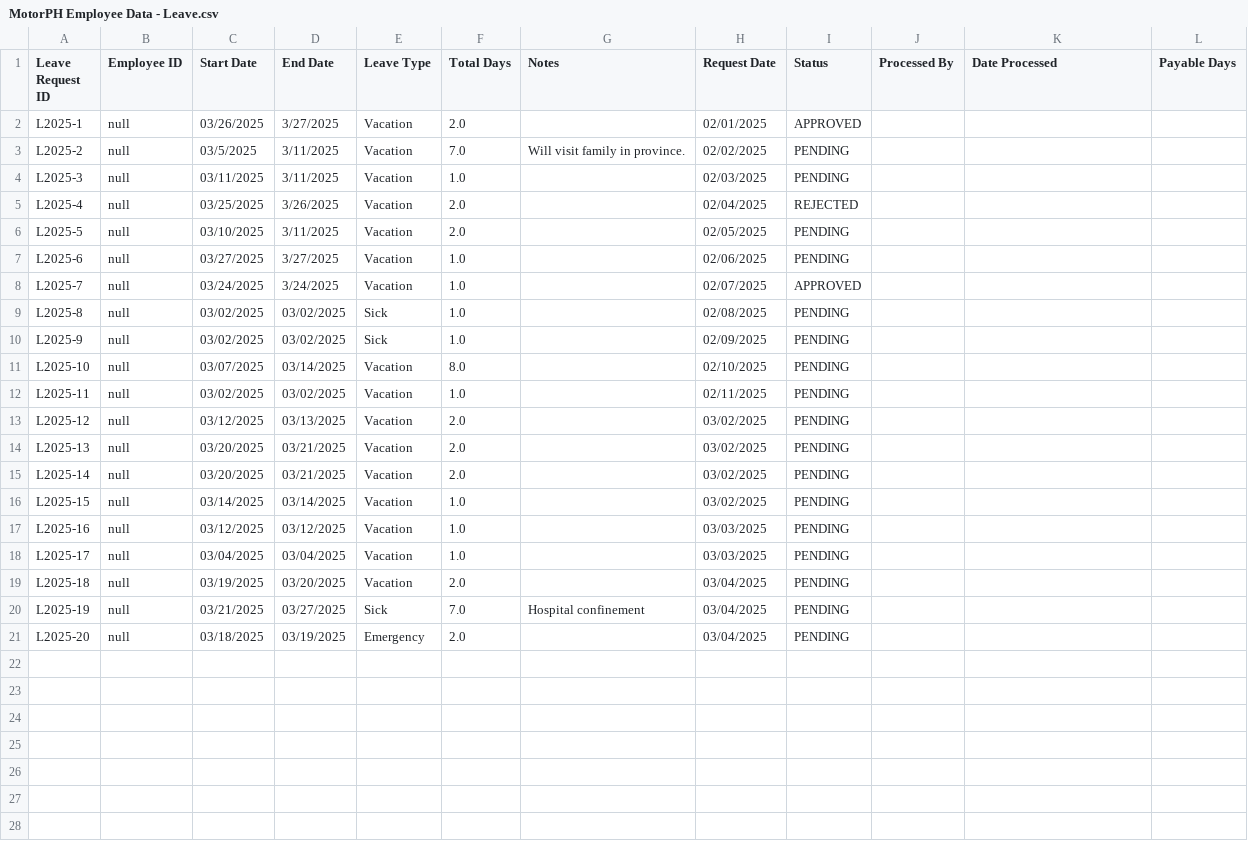
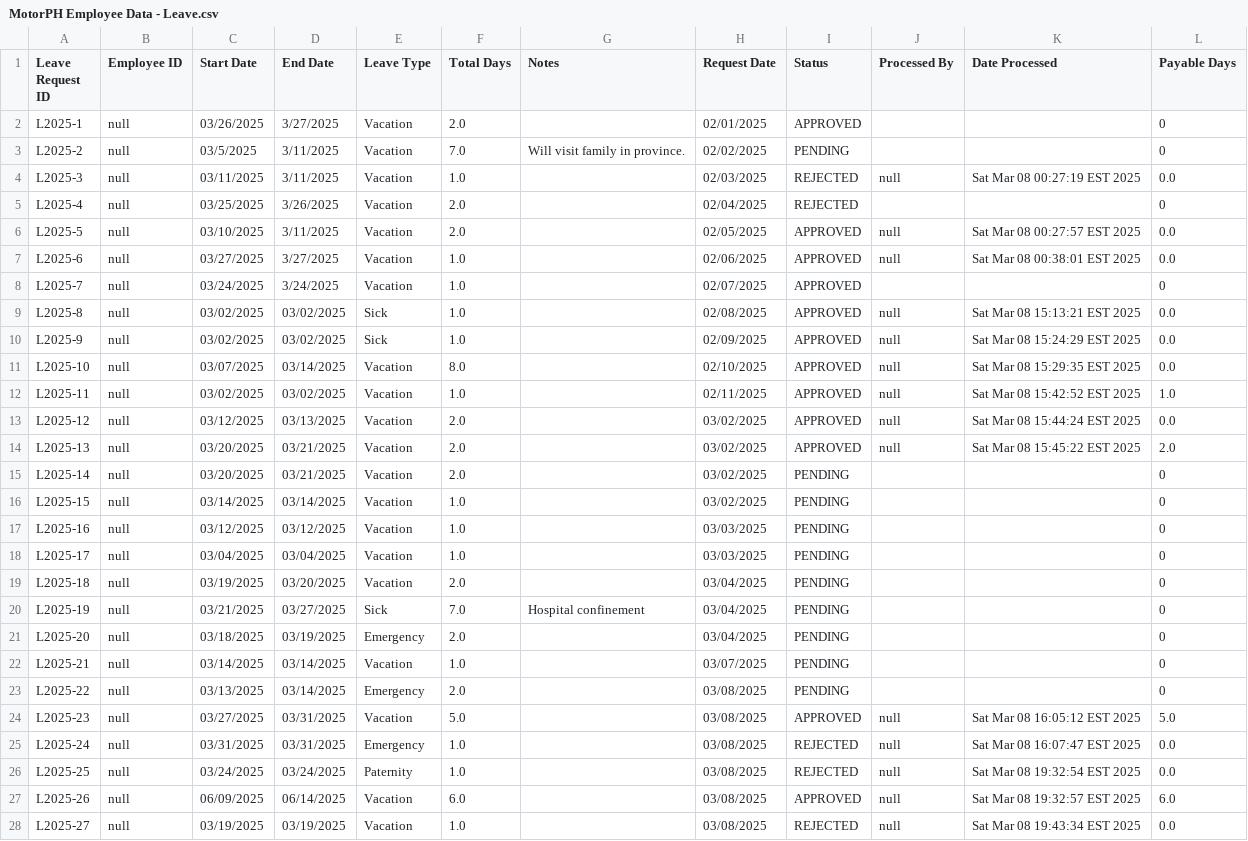
Before and after one commit to genoiii/Group-10-OOP, a CSV file: MotorPhPayrollApp/src/CSVFiles/MotorPH Employee Data - Leave.csv, drawn as a sheet; only a part is shown; the diff covers the shown part only.

```diff
--- a/MotorPhPayrollApp/src/CSVFiles/MotorPH Employee Data - Leave.csv
+++ b/MotorPhPayrollApp/src/CSVFiles/MotorPH Employee Data - Leave.csv
@@ -1,21 +1,28 @@
 Leave Request ID,Employee ID,Start Date,End Date,Leave Type,Total Days,Notes,Request Date,Status,Processed By,Date Processed,Payable Days
-L2025-1,null,03/26/2025,3/27/2025,Vacation ,2.0,,02/01/2025,APPROVED
-L2025-2,null,03/5/2025,3/11/2025,Vacation ,7.0,Will visit family in province.,02/02/2025,PENDING
-L2025-3,null,03/11/2025,3/11/2025,Vacation ,1.0,,02/03/2025,PENDING
-L2025-4,null,03/25/2025,3/26/2025,Vacation ,2.0,,02/04/2025,REJECTED,
-L2025-5,null,03/10/2025,3/11/2025,Vacation ,2.0,,02/05/2025,PENDING
-L2025-6,null,03/27/2025,3/27/2025,Vacation ,1.0,,02/06/2025,PENDING
-L2025-7,null,03/24/2025,3/24/2025,Vacation ,1.0,,02/07/2025,APPROVED
-L2025-8,null,03/02/2025,03/02/2025,Sick ,1.0,,02/08/2025,PENDING
-L2025-9,null,03/02/2025,03/02/2025,Sick ,1.0,,02/09/2025,PENDING
-L2025-10,null,03/07/2025,03/14/2025,Vacation ,8.0,,02/10/2025,PENDING
-L2025-11,null,03/02/2025,03/02/2025,Vacation ,1.0,,02/11/2025,PENDING
-L2025-12,null,03/12/2025,03/13/2025,Vacation ,2.0,,03/02/2025,PENDING
-L2025-13,null,03/20/2025,03/21/2025,Vacation ,2.0,,03/02/2025,PENDING
-L2025-14,null,03/20/2025,03/21/2025,Vacation ,2.0,,03/02/2025,PENDING
-L2025-15,null,03/14/2025,03/14/2025,Vacation ,1.0,,03/02/2025,PENDING
-L2025-16,null,03/12/2025,03/12/2025,Vacation ,1.0,,03/03/2025,PENDING
-L2025-17,null,03/04/2025,03/04/2025,Vacation ,1.0,,03/03/2025,PENDING
-L2025-18,null,03/19/2025,03/20/2025,Vacation ,2.0,,03/04/2025,PENDING
-L2025-19,null,03/21/2025,03/27/2025,Sick ,7.0,Hospital confinement,03/04/2025,PENDING
-L2025-20,null,03/18/2025,03/19/2025,Emergency,2.0,,03/04/2025,PENDING
+L2025-1,null,03/26/2025,3/27/2025,Vacation ,2.0,,02/01/2025,APPROVED,,,0
+L2025-2,null,03/5/2025,3/11/2025,Vacation ,7.0,Will visit family in province.,02/02/2025,PENDING,,,0
+L2025-3,null,03/11/2025,3/11/2025,Vacation ,1.0,,02/03/2025,REJECTED,null,Sat Mar 08 00:27:19 EST 2025,0.0
+L2025-4,null,03/25/2025,3/26/2025,Vacation ,2.0,,02/04/2025,REJECTED,,,0
+L2025-5,null,03/10/2025,3/11/2025,Vacation ,2.0,,02/05/2025,APPROVED,null,Sat Mar 08 00:27:57 EST 2025,0.0
+L2025-6,null,03/27/2025,3/27/2025,Vacation ,1.0,,02/06/2025,APPROVED,null,Sat Mar 08 00:38:01 EST 2025,0.0
+L2025-7,null,03/24/2025,3/24/2025,Vacation ,1.0,,02/07/2025,APPROVED,,,0
+L2025-8,null,03/02/2025,03/02/2025,Sick ,1.0,,02/08/2025,APPROVED,null,Sat Mar 08 15:13:21 EST 2025,0.0
+L2025-9,null,03/02/2025,03/02/2025,Sick ,1.0,,02/09/2025,APPROVED,null,Sat Mar 08 15:24:29 EST 2025,0.0
+L2025-10,null,03/07/2025,03/14/2025,Vacation ,8.0,,02/10/2025,APPROVED,null,Sat Mar 08 15:29:35 EST 2025,0.0
+L2025-11,null,03/02/2025,03/02/2025,Vacation ,1.0,,02/11/2025,APPROVED,null,Sat Mar 08 15:42:52 EST 2025,1.0
+L2025-12,null,03/12/2025,03/13/2025,Vacation ,2.0,,03/02/2025,APPROVED,null,Sat Mar 08 15:44:24 EST 2025,0.0
+L2025-13,null,03/20/2025,03/21/2025,Vacation ,2.0,,03/02/2025,APPROVED,null,Sat Mar 08 15:45:22 EST 2025,2.0
+L2025-14,null,03/20/2025,03/21/2025,Vacation ,2.0,,03/02/2025,PENDING,,,0
+L2025-15,null,03/14/2025,03/14/2025,Vacation ,1.0,,03/02/2025,PENDING,,,0
+L2025-16,null,03/12/2025,03/12/2025,Vacation ,1.0,,03/03/2025,PENDING,,,0
+L2025-17,null,03/04/2025,03/04/2025,Vacation ,1.0,,03/03/2025,PENDING,,,0
+L2025-18,null,03/19/2025,03/20/2025,Vacation ,2.0,,03/04/2025,PENDING,,,0
+L2025-19,null,03/21/2025,03/27/2025,Sick ,7.0,Hospital confinement,03/04/2025,PENDING,,,0
+L2025-20,null,03/18/2025,03/19/2025,Emergency,2.0,,03/04/2025,PENDING,,,0
+L2025-21,null,03/14/2025,03/14/2025,Vacation ,1.0,,03/07/2025,PENDING,,,0
+L2025-22,null,03/13/2025,03/14/2025,Emergency,2.0,,03/08/2025,PENDING,,,0
+L2025-23,null,03/27/2025,03/31/2025,Vacation ,5.0,,03/08/2025,APPROVED,null,Sat Mar 08 16:05:12 EST 2025,5.0
+L2025-24,null,03/31/2025,03/31/2025,Emergency,1.0,,03/08/2025,REJECTED,null,Sat Mar 08 16:07:47 EST 2025,0.0
+L2025-25,null,03/24/2025,03/24/2025,Paternity,1.0,,03/08/2025,REJECTED,null,Sat Mar 08 19:32:54 EST 2025,0.0
+L2025-26,null,06/09/2025,06/14/2025,Vacation ,6.0,,03/08/2025,APPROVED,null,Sat Mar 08 19:32:57 EST 2025,6.0
+L2025-27,null,03/19/2025,03/19/2025,Vacation ,1.0,,03/08/2025,REJECTED,null,Sat Mar 08 19:43:34 EST 2025,0.0
```
Also changed, not shown: 1 added row elsewhere in this file, MotorPhPayrollApp/src/CSVFiles/MotorPH Employee Data - Overtime.csv, 8 other files.
